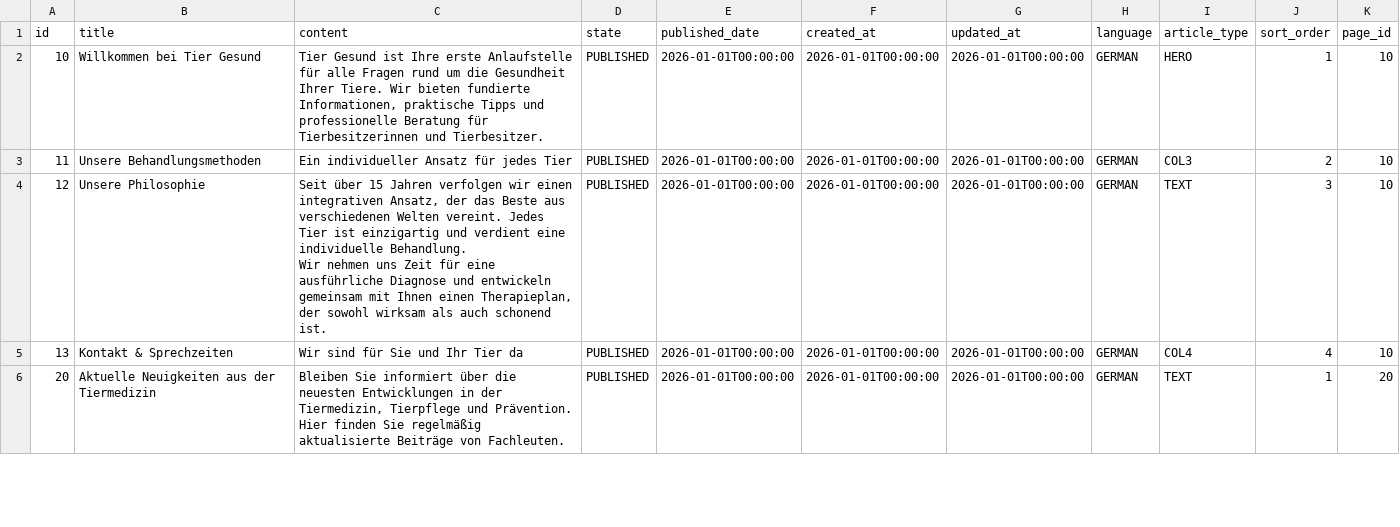
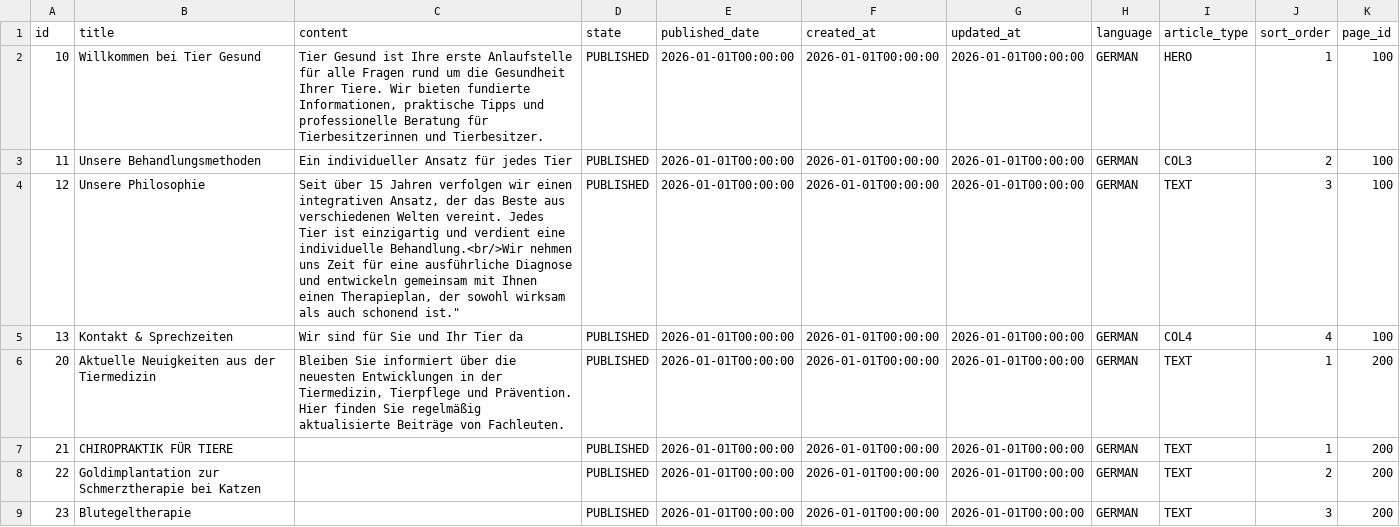
Before and after one commit to feurle/tg-app, a CSV file: src/main/resources/db/data/article.csv, drawn as a sheet; only a part is shown; the diff covers the shown part only.

Commit message:
working data

```diff
--- a/src/main/resources/db/data/article.csv
+++ b/src/main/resources/db/data/article.csv
@@ -1,8 +1,9 @@
 id;title;content;state;published_date;created_at;updated_at;language;article_type;sort_order;page_id
-10;Willkommen bei Tier Gesund;Tier Gesund ist Ihre erste Anlaufstelle für alle Fragen rund um die Gesundheit Ihrer Tiere. Wir bieten fundierte Informationen, praktische Tipps und professionelle Beratung für Tierbesitzerinnen und Tierbesitzer.;PUBLISHED;2026-01-01T00:00:00;2026-01-01T00:00:00;2026-01-01T00:00:00;GERMAN;HERO;1;10
-11;Unsere Behandlungsmethoden;Ein individueller Ansatz für jedes Tier;PUBLISHED;2026-01-01T00:00:00;2026-01-01T00:00:00;2026-01-01T00:00:00;GERMAN;COL3;2;10
-12;Unsere Philosophie;"Seit über 15 Jahren verfolgen wir einen integrativen Ansatz, der das Beste aus verschiedenen Welten vereint. Jedes Tier ist einzigartig und verdient eine individuelle Behandlung.
-
-Wir nehmen uns Zeit für eine ausführliche Diagnose und entwickeln gemeinsam mit Ihnen einen Therapieplan, der sowohl wirksam als auch schonend ist.";PUBLISHED;2026-01-01T00:00:00;2026-01-01T00:00:00;2026-01-01T00:00:00;GERMAN;TEXT;3;10
-13;Kontakt & Sprechzeiten;Wir sind für Sie und Ihr Tier da;PUBLISHED;2026-01-01T00:00:00;2026-01-01T00:00:00;2026-01-01T00:00:00;GERMAN;COL4;4;10
-20;Aktuelle Neuigkeiten aus der Tiermedizin;Bleiben Sie informiert über die neuesten Entwicklungen in der Tiermedizin, Tierpflege und Prävention. Hier finden Sie regelmäßig aktualisierte Beiträge von Fachleuten.;PUBLISHED;2026-01-01T00:00:00;2026-01-01T00:00:00;2026-01-01T00:00:00;GERMAN;TEXT;1;20
+10;Willkommen bei Tier Gesund;Tier Gesund ist Ihre erste Anlaufstelle für alle Fragen rund um die Gesundheit Ihrer Tiere. Wir bieten fundierte Informationen, praktische Tipps und professionelle Beratung für Tierbesitzerinnen und Tierbesitzer.;PUBLISHED;2026-01-01T00:00:00;2026-01-01T00:00:00;2026-01-01T00:00:00;GERMAN;HERO;1;100
+11;Unsere Behandlungsmethoden;Ein individueller Ansatz für jedes Tier;PUBLISHED;2026-01-01T00:00:00;2026-01-01T00:00:00;2026-01-01T00:00:00;GERMAN;COL3;2;100
+12;Unsere Philosophie;Seit über 15 Jahren verfolgen wir einen integrativen Ansatz, der das Beste aus verschiedenen Welten vereint. Jedes Tier ist einzigartig und verdient eine individuelle Behandlung.<br/>Wir nehmen uns Zeit für eine ausführliche Diagnose und entwickeln gemeinsam mit Ihnen einen Therapieplan, der sowohl wirksam als auch schonend ist.";PUBLISHED;2026-01-01T00:00:00;2026-01-01T00:00:00;2026-01-01T00:00:00;GERMAN;TEXT;3;100
+13;Kontakt & Sprechzeiten;Wir sind für Sie und Ihr Tier da;PUBLISHED;2026-01-01T00:00:00;2026-01-01T00:00:00;2026-01-01T00:00:00;GERMAN;COL4;4;100
+20;Aktuelle Neuigkeiten aus der Tiermedizin;Bleiben Sie informiert über die neuesten Entwicklungen in der Tiermedizin, Tierpflege und Prävention. Hier finden Sie regelmäßig aktualisierte Beiträge von Fachleuten.;PUBLISHED;2026-01-01T00:00:00;2026-01-01T00:00:00;2026-01-01T00:00:00;GERMAN;TEXT;1;200
+21;CHIROPRAKTIK FÜR TIERE;;PUBLISHED;2026-01-01T00:00:00;2026-01-01T00:00:00;2026-01-01T00:00:00;GERMAN;TEXT;1;200
+22;Goldimplantation zur Schmerztherapie bei Katzen;;PUBLISHED;2026-01-01T00:00:00;2026-01-01T00:00:00;2026-01-01T00:00:00;GERMAN;TEXT;2;200
+23;Blutegeltherapie;;PUBLISHED;2026-01-01T00:00:00;2026-01-01T00:00:00;2026-01-01T00:00:00;GERMAN;TEXT;3;200
```
Also changed, not shown: 3 added rows and 4 edited cells elsewhere in this file, src/main/resources/db/data/page.csv, 1 other file.
